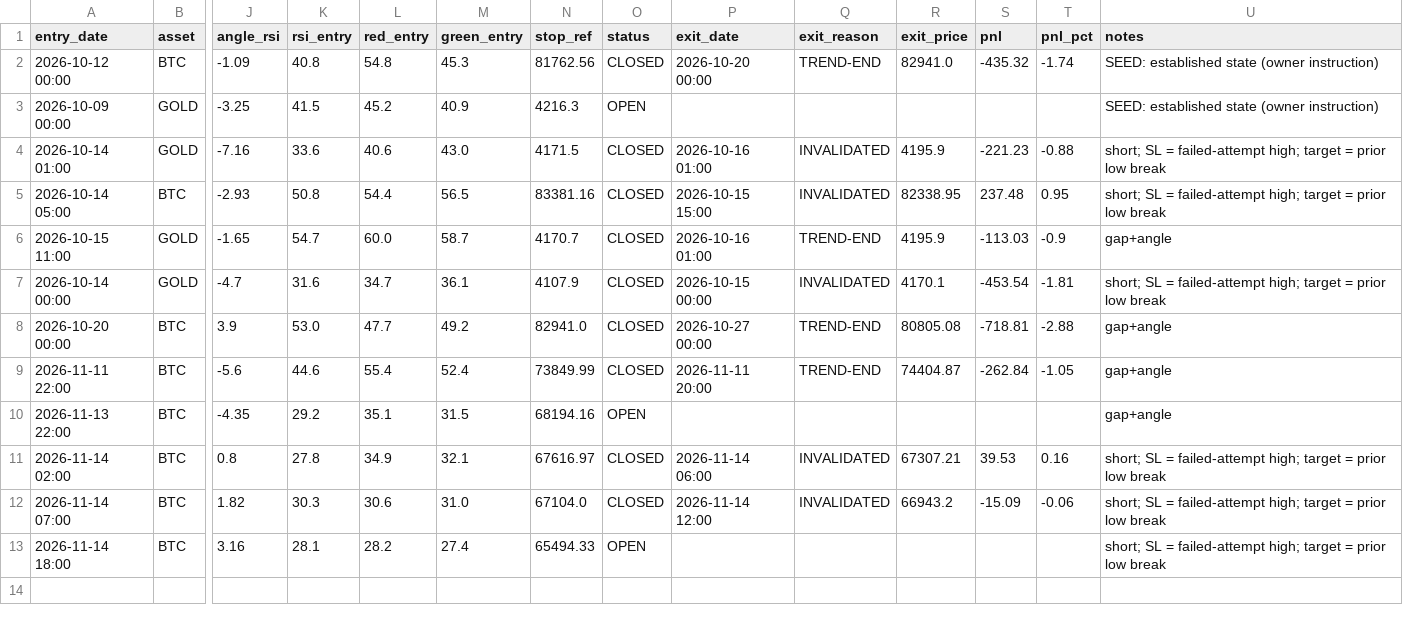
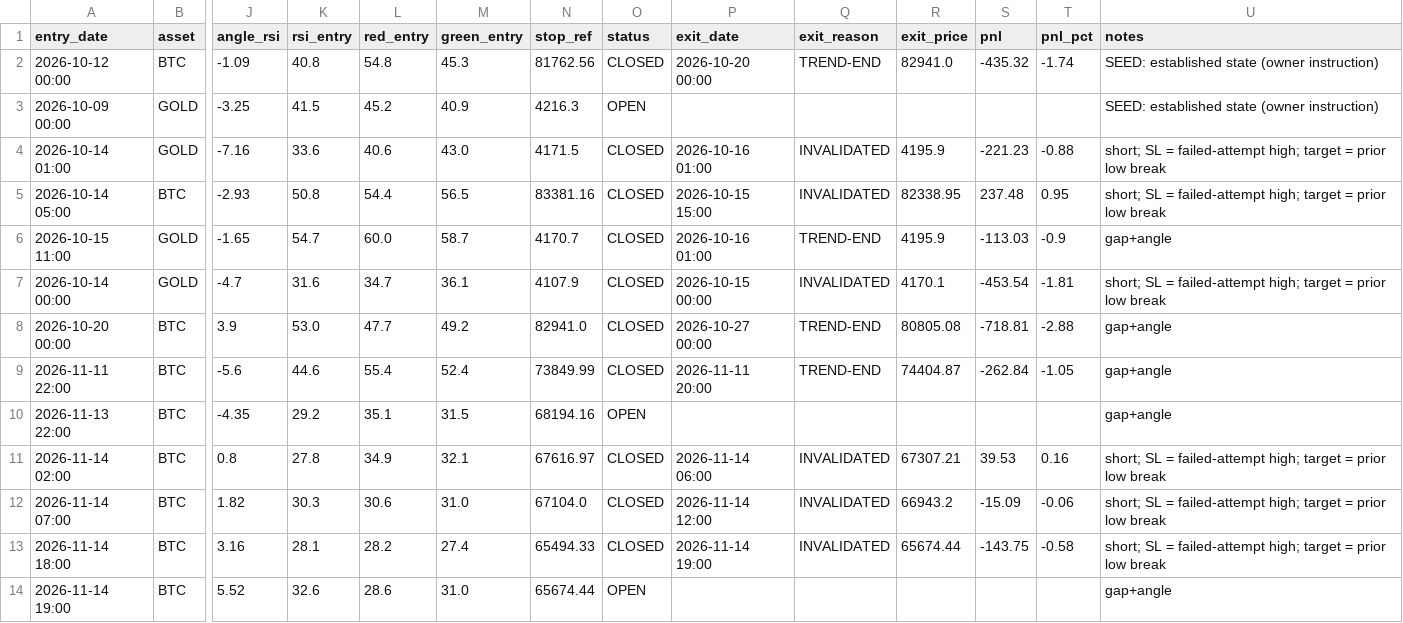
Before and after one commit to anilsahu89/My-world, a CSV file: scanners/papertrades/hm_btc_gold_trades.csv, drawn as a sheet; only a part is shown, gaps mark what is left out; rows hold the shown columns only; the diff names each change by its address in the sheet, - before the commit and + after, or states it on an @@ line.

Commit message:
chore: paper trade state 2026-11-15T01:40Z

```diff
--- a/scanners/papertrades/hm_btc_gold_trades.csv
+++ b/scanners/papertrades/hm_btc_gold_trades.csv
-O13 (status): OPEN
+O13 (status): CLOSED
-P13 (exit_date): (empty)
+P13 (exit_date): 2026-11-14 19:00
-Q13 (exit_reason): (empty)
+Q13 (exit_reason): INVALIDATED
-R13 (exit_price): (empty)
+R13 (exit_price): 65674.44
-S13 (pnl): (empty)
+S13 (pnl): -143.75
-T13 (pnl_pct): (empty)
+T13 (pnl_pct): -0.58
+row 14: 2026-11-14 19:00 | BTC | 5.52 | 32.6 | 28.6 | 31.0 | 65674.44 | OPEN |  |  |  |  |  | gap+angle
```
Also changed, not shown: 6 other files.
